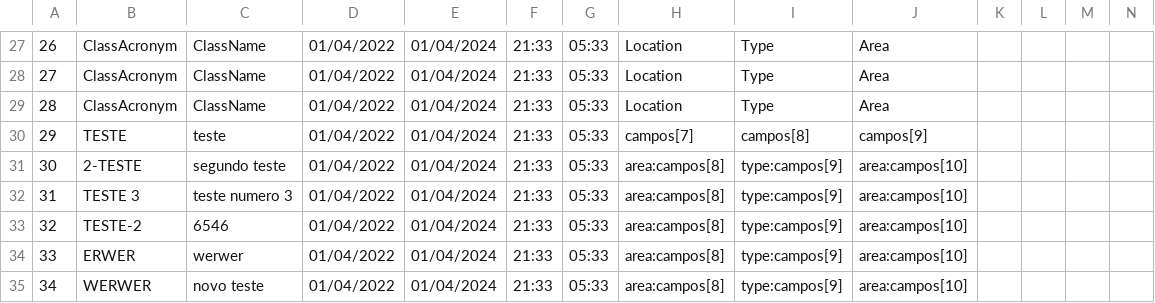
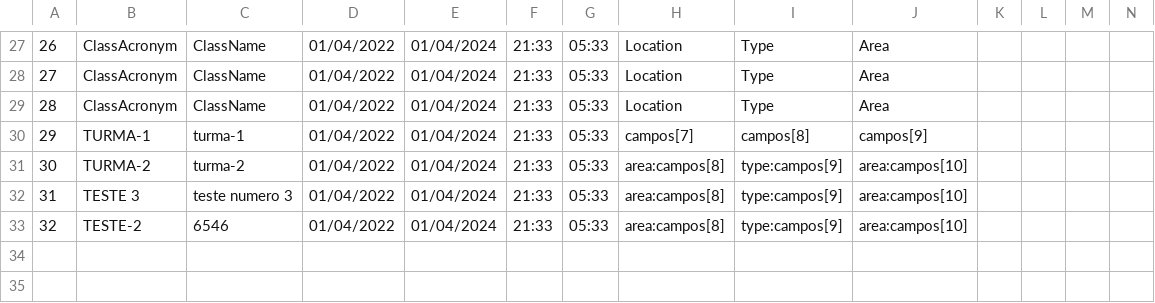
Before and after one commit to NunoVilhenaSantos/School-Project, a CSV file: School Project/bin/Debug/net7.0-windows/XFiles/SchoolClassesFile.csv, drawn as a sheet; only a part is shown, gaps mark what is left out; rows hold the shown columns only; the diff names each change by its address in the sheet, - before the commit and + after, or states it on an @@ line.

```diff
--- a/School Project/bin/Debug/net7.0-windows/XFiles/SchoolClassesFile.csv
+++ b/School Project/bin/Debug/net7.0-windows/XFiles/SchoolClassesFile.csv
-B30: TESTE
+B30: TURMA-1
-C30: teste
+C30: turma-1
-B31: 2-TESTE
+B31: TURMA-2
-C31: segundo teste
+C31: turma-2
-row 34: 33 | ERWER | werwer | 01/04/2022 | 01/04/2024 | 21:33 | 05:33 | area:campos[8] | type:campos[9] | area:campos[10]
-row 35: 34 | WERWER | novo teste | 01/04/2022 | 01/04/2024 | 21:33 | 05:33 | area:campos[8] | type:campos[9] | area:campos[10]
```
Also changed, not shown: School Project/bin/Debug/net7.0-windows/XFiles/StudentsFile.csv, School Project/bin/Debug/net7.0-windows/XFiles/TeachersFile.csv, 14 other files.
